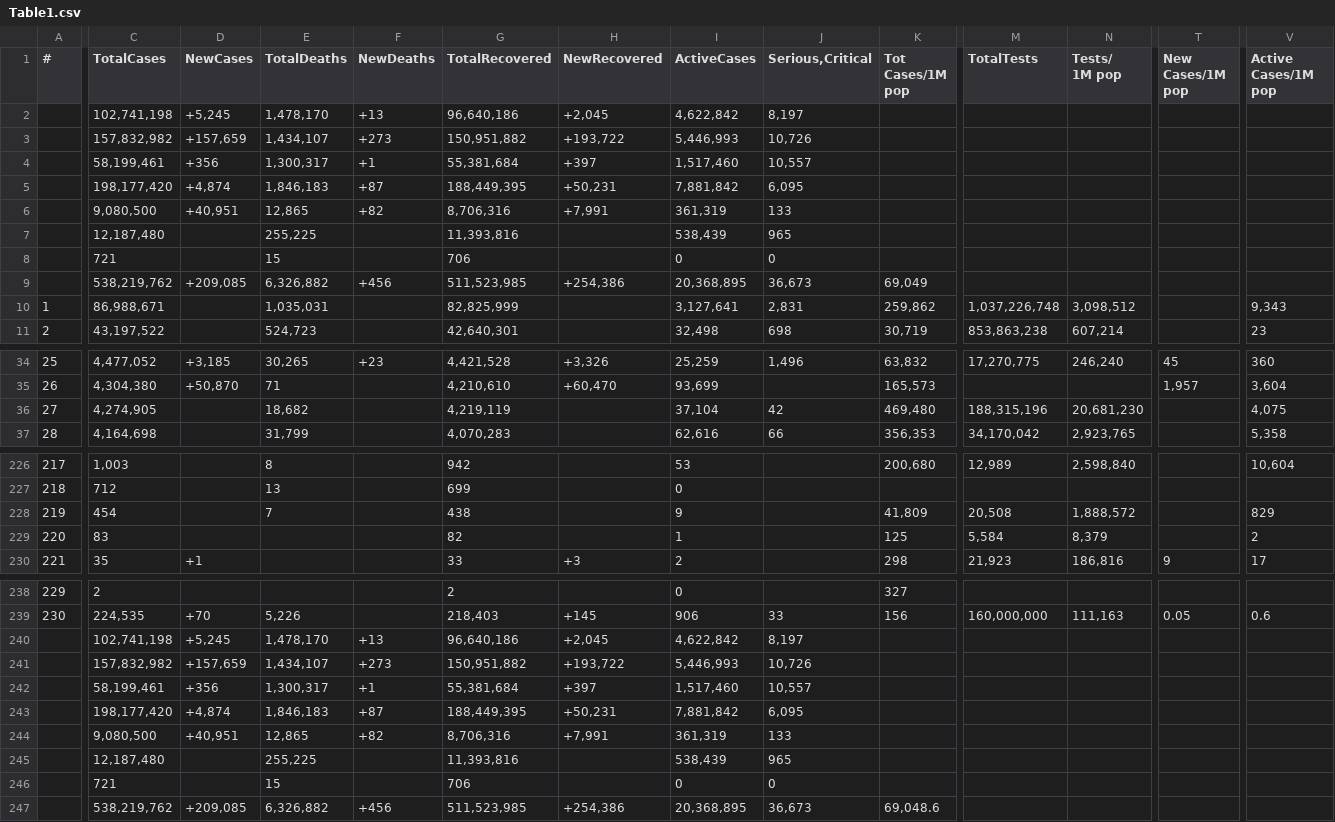
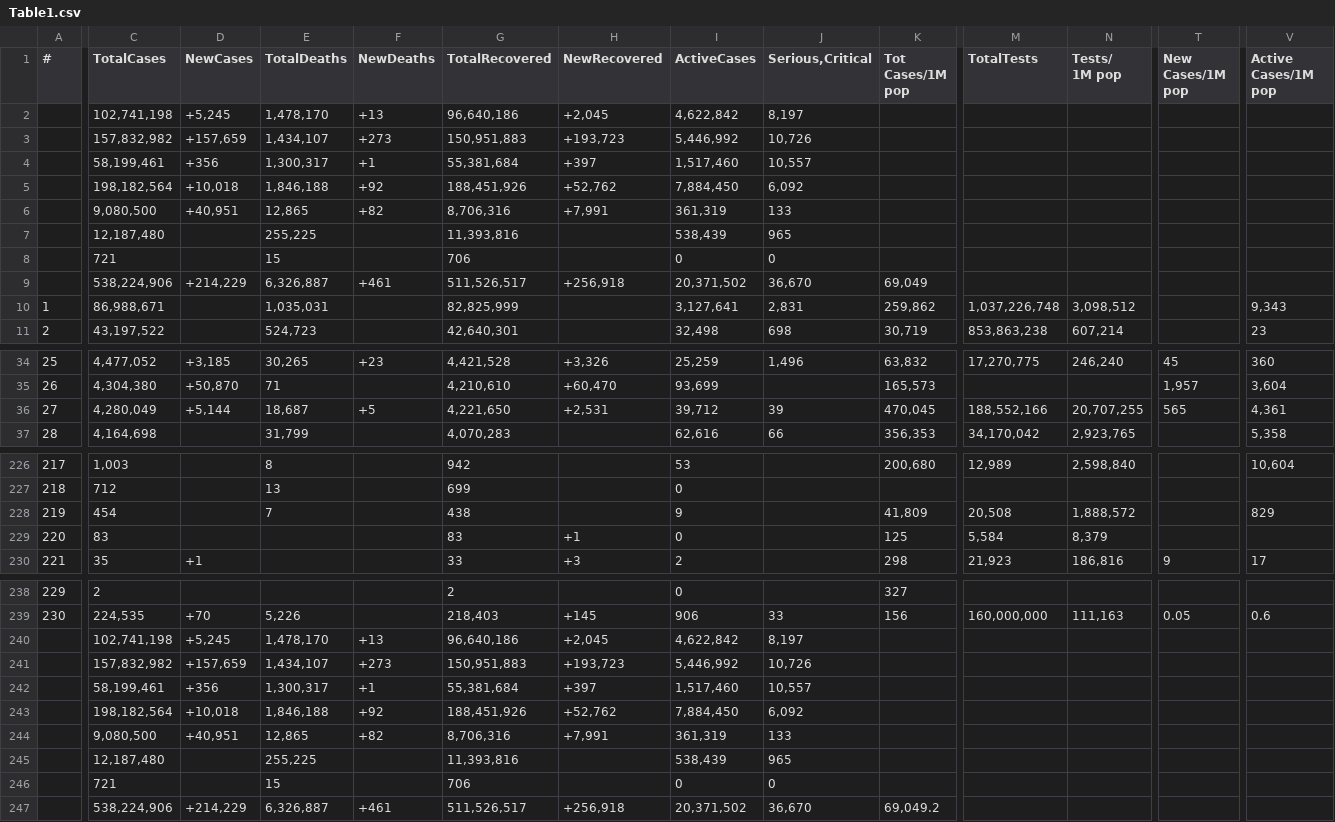
Before and after one commit to Covid-Data-API/Worldometer-Covid-Data-API, a CSV file: Table1.csv, drawn as a sheet; only a part is shown, gaps mark what is left out; removed rows and columns are numbered as before the commit, all else as after; rows hold the shown columns only; the diff covers the shown part only; the diff names each change by its address in the sheet, - before the commit and + after, or states it on an @@ line.

Commit message:
auto commit

```diff
--- a/Table1.csv
+++ b/Table1.csv
-G3 (TotalRecovered): 150,951,882
+G3 (TotalRecovered): 150,951,883
-H3 (NewRecovered): +193,722
+H3 (NewRecovered): +193,723
-I3 (ActiveCases): 5,446,993
+I3 (ActiveCases): 5,446,992
-row 5:  | 198,177,420 | +4,874 | 1,846,183 | +87 | 188,449,395 | +50,231 | 7,881,842 | 6,095
+row 5:  | 198,182,564 | +10,018 | 1,846,188 | +92 | 188,451,926 | +52,762 | 7,884,450 | 6,092
-row 9:  | 538,219,762 | +209,085 | 6,326,882 | +456 | 511,523,985 | +254,386 | 20,368,895 | 36,673 | 69,049
+row 9:  | 538,224,906 | +214,229 | 6,326,887 | +461 | 511,526,517 | +256,918 | 20,371,502 | 36,670 | 69,049
-C36 (TotalCases): 4,274,905
+C36 (TotalCases): 4,280,049
-D36 (NewCases): (empty)
+D36 (NewCases): +5,144
-E36 (TotalDeaths): 18,682
+E36 (TotalDeaths): 18,687
-F36 (NewDeaths): (empty)
+F36 (NewDeaths): +5
-G36 (TotalRecovered): 4,219,119
+G36 (TotalRecovered): 4,221,650
-H36 (NewRecovered): (empty)
+H36 (NewRecovered): +2,531
-I36 (ActiveCases): 37,104
+I36 (ActiveCases): 39,712
-J36 (Serious,Critical): 42
+J36 (Serious,Critical): 39
-K36 (Tot Cases/1M pop): 469,480
+K36 (Tot Cases/1M pop): 470,045
-M36 (TotalTests): 188,315,196
+M36 (TotalTests): 188,552,166
-N36 (Tests/ 1M pop): 20,681,230
+N36 (Tests/ 1M pop): 20,707,255
-T36 (New Cases/1M pop): (empty)
+T36 (New Cases/1M pop): 565
-V36 (Active Cases/1M pop): 4,075
+V36 (Active Cases/1M pop): 4,361
-G229 (TotalRecovered): 82
+G229 (TotalRecovered): 83
-H229 (NewRecovered): (empty)
+H229 (NewRecovered): +1
-I229 (ActiveCases): 1
+I229 (ActiveCases): 0
-V229 (Active Cases/1M pop): 2
+V229 (Active Cases/1M pop): (empty)
-G241 (TotalRecovered): 150,951,882
+G241 (TotalRecovered): 150,951,883
-H241 (NewRecovered): +193,722
+H241 (NewRecovered): +193,723
-I241 (ActiveCases): 5,446,993
+I241 (ActiveCases): 5,446,992
-row 243:  | 198,177,420 | +4,874 | 1,846,183 | +87 | 188,449,395 | +50,231 | 7,881,842 | 6,095
+row 243:  | 198,182,564 | +10,018 | 1,846,188 | +92 | 188,451,926 | +52,762 | 7,884,450 | 6,092
-row 247:  | 538,219,762 | +209,085 | 6,326,882 | +456 | 511,523,985 | +254,386 | 20,368,895 | 36,673 | 69,048.6
+row 247:  | 538,224,906 | +214,229 | 6,326,887 | +461 | 511,526,517 | +256,918 | 20,371,502 | 36,670 | 69,049.2
```
Also changed, not shown: 1 edited cell elsewhere in this file.
